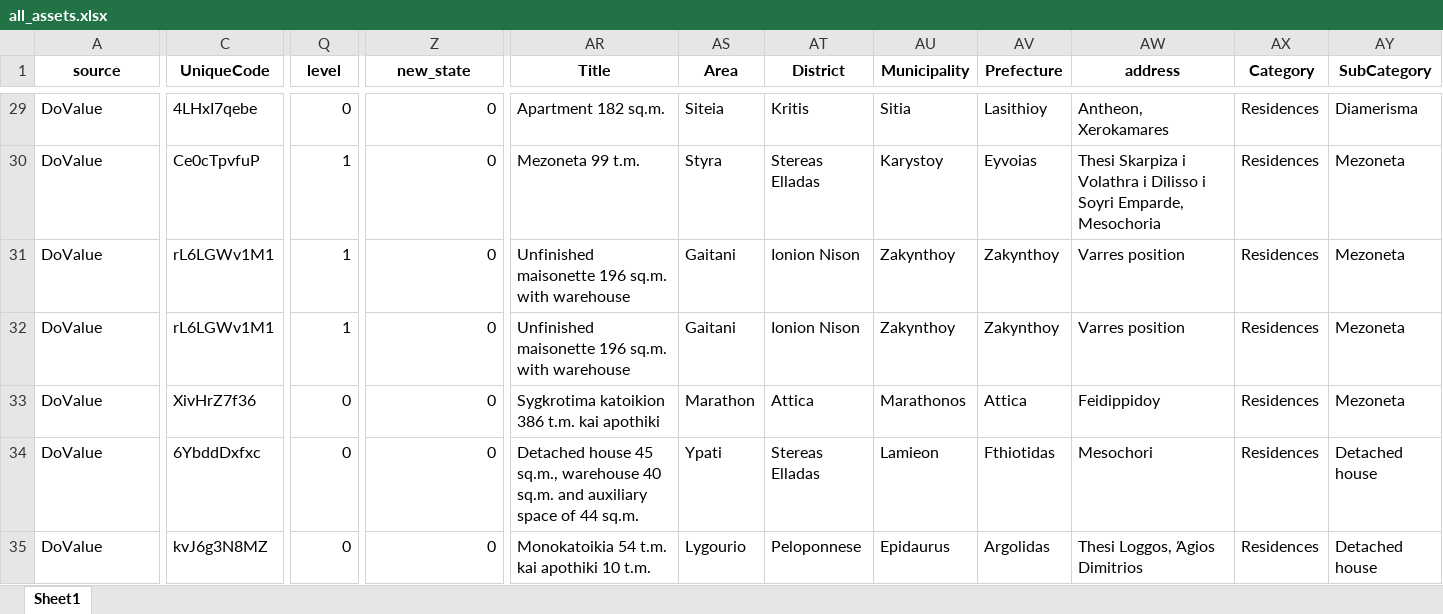
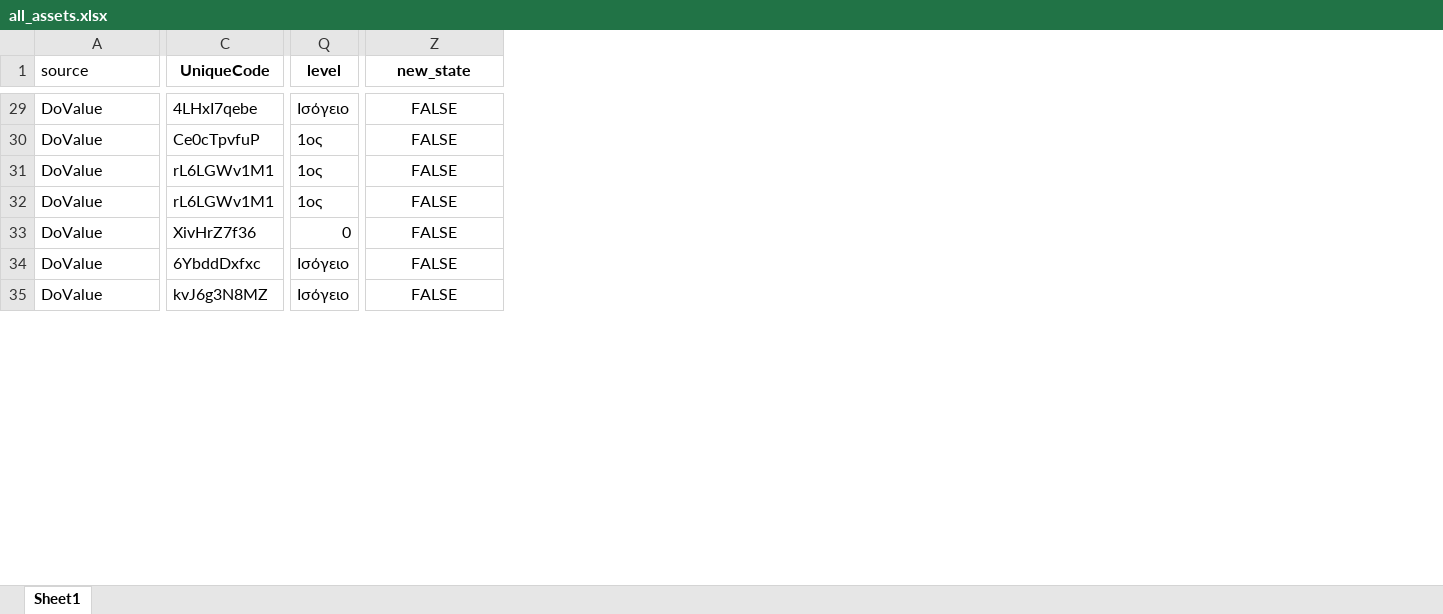
Before and after one commit to mifmif1/RealEstateAI, an Excel workbook: excel_db/all_assets.xlsx, sheet Sheet1, drawn as a sheet; only a part is shown, gaps mark what is left out; values as stored, in another font and other column widths than the file's, no borders; conditional formats not drawn; the diff covers the shown part only; the diff names each change by its address in the sheet, - before the commit and + after, or states it on an @@ line.

```diff
--- a/excel_db/all_assets.xlsx (sheet Sheet1)
+++ b/excel_db/all_assets.xlsx (sheet Sheet1)
-column AR (Title), rows 29-35: Apartment 182 sq.m. | Mezoneta 99 t.m. | Unfinished maisonette 196 sq.m. with warehouse | Unfinished maisonette 196 sq.m. with warehouse | Sygkrotima katoikion 386 t.m. kai apothiki | Detached house 45 sq.m., warehouse 40 sq.m. and auxiliary space of 44 sq.m. | Monokatoikia 54 t.m. kai apothiki 10 t.m.
-column AS (Area), rows 29-35: Siteia | Styra | Gaitani | Gaitani | Marathon | Ypati | Lygourio
-column AT (District), rows 29-35: Kritis | Stereas Elladas | Ionion Nison | Ionion Nison | Attica | Stereas Elladas | Peloponnese
-column AU (Municipality), rows 29-35: Sitia | Karystoy | Zakynthoy | Zakynthoy | Marathonos | Lamieon | Epidaurus
-column AV (Prefecture), rows 29-35: Lasithioy | Eyvoias | Zakynthoy | Zakynthoy | Attica | Fthiotidas | Argolidas
-column AW (address), rows 29-35: Antheon, Xerokamares | Thesi Skarpiza i Volathra i Dilisso i Soyri Emparde, Mesochoria | Varres position | Varres position | Feidippidoy | Mesochori | Thesi Loggos, Άgios Dimitrios
-column AX (Category), rows 29-35: all Residences
-column AY (SubCategory), rows 29-35: Diamerisma | Mezoneta | Mezoneta | Mezoneta | Mezoneta | Detached house | Detached house
@@ A1 bold: on → off, alignment: center → left @@
-Q29 (level): 0
+Q29 (level): Ισόγειο
-Z29:Z35 (new_state): 0
+Z29:Z35 (new_state): FALSE
-Z29:Z35 alignment: right
+Z29:Z35 alignment: center
-Q30:Q32 (level): 1
+Q30:Q32 (level): 1ος
-Q34:Q35 (level): 0
+Q34:Q35 (level): Ισόγειο
```
Also changed, not shown: 35 removed rows, 3 removed columns, 1354 edited cells and cell formats elsewhere in this sheet, byhand/nbg_reo_migration.xlsx, data_source/byhand/landea_assets.xlsx, 50 other files.
